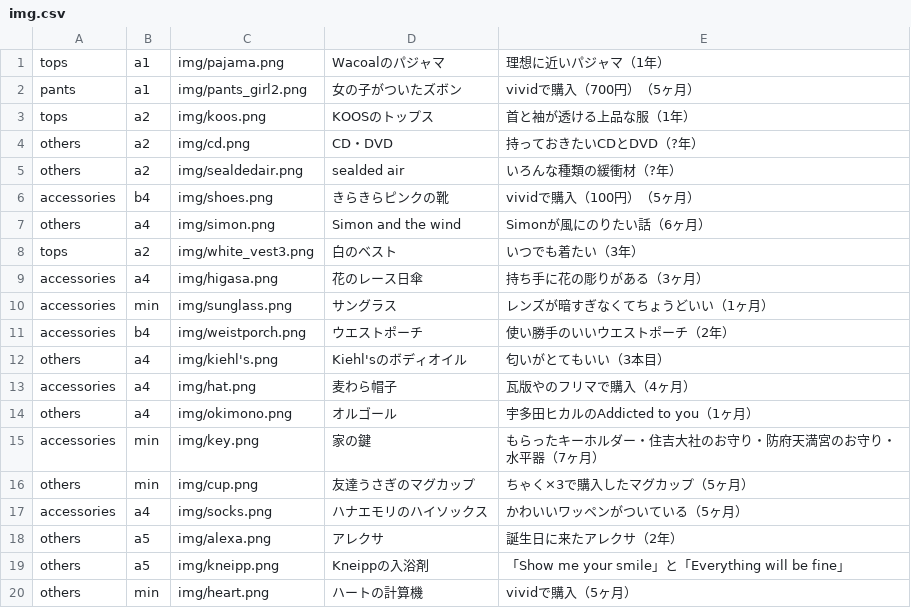
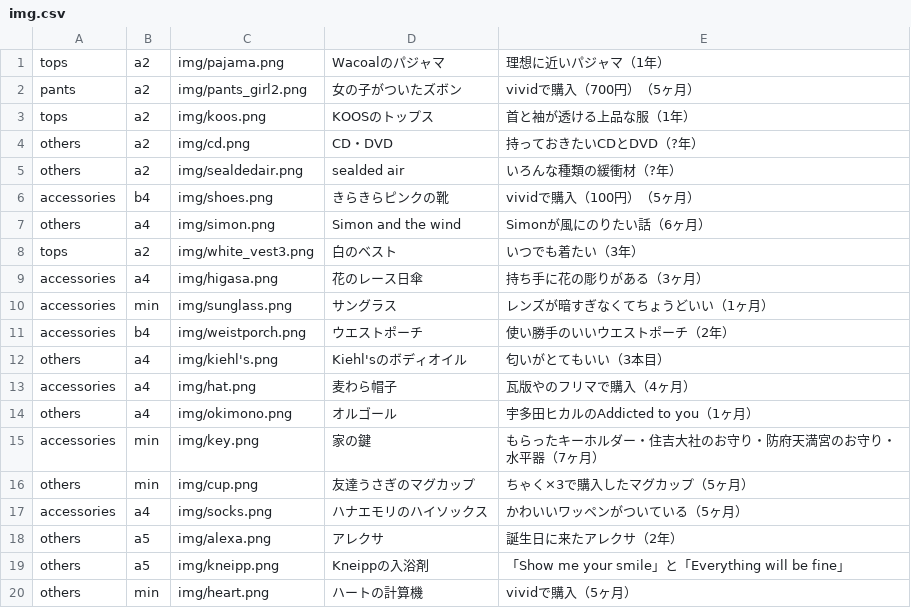
Before and after one commit to akutagawaayumi/img, a CSV file: img.csv, drawn as a sheet.

Commit message:
Update img.csv

```diff
--- a/img.csv
+++ b/img.csv
@@ -1,3 +1,3 @@
-tops,a1,img/pajama.png,"Wacoalのパジャマ","理想に近いパジャマ（1年）",
-pants,a1,img/pants_girl2.png,"女の子がついたズボン","vividで購入（700円）（5ヶ月）",
+tops,a2,img/pajama.png,"Wacoalのパジャマ","理想に近いパジャマ（1年）",
+pants,a2,img/pants_girl2.png,"女の子がついたズボン","vividで購入（700円）（5ヶ月）",
 tops,a2,img/koos.png,"KOOSのトップス","首と袖が透ける上品な服（1年）",
```
